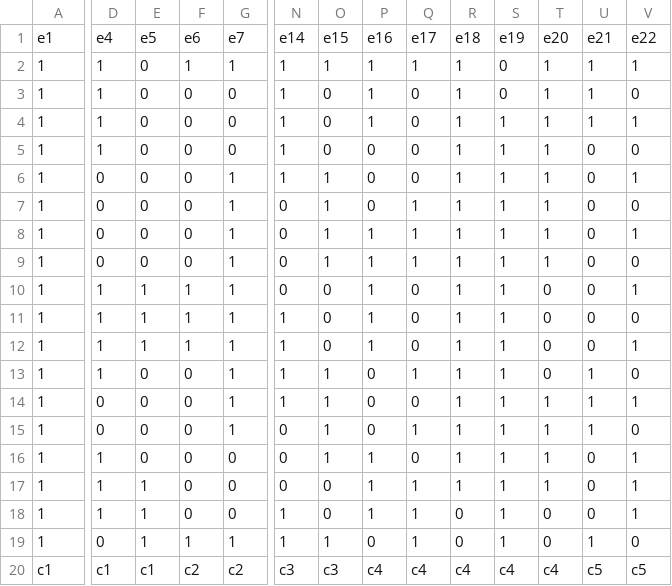
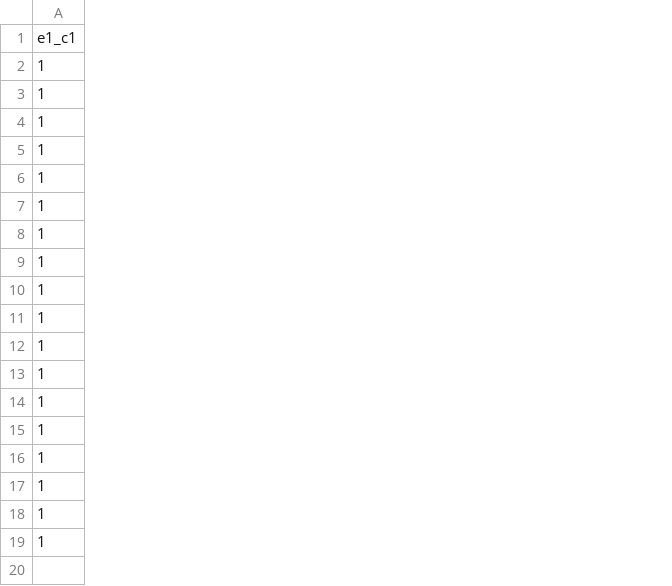
Before and after one commit to dffernando/agrupamiento, a CSV file: static/csv/data.csv, drawn as a sheet; only a part is shown, gaps mark what is left out; removed rows and columns are numbered as before the commit, all else as after; rows hold the shown columns only; the diff covers the shown part only; the diff names each change by its address in the sheet, - before the commit and + after, or states it on an @@ line.

```diff
--- a/static/csv/data.csv
+++ b/static/csv/data.csv
-column D, rows 2-19: 1 | 1 | 1 | 1 | 0 | 0 | 0 | 0 | 1 | 1 | 1 | 1 | 0 | 0 | 1 | 1 | 1 | 0
-column E, rows 2-19: 0 | 0 | 0 | 0 | 0 | 0 | 0 | 0 | 1 | 1 | 1 | 0 | 0 | 0 | 0 | 1 | 1 | 1
-column F, rows 2-19: 1 | 0 | 0 | 0 | 0 | 0 | 0 | 0 | 1 | 1 | 1 | 0 | 0 | 0 | 0 | 0 | 0 | 1
-column G, rows 2-19: 1 | 0 | 0 | 0 | 1 | 1 | 1 | 1 | 1 | 1 | 1 | 1 | 1 | 1 | 0 | 0 | 0 | 1
-column N, rows 2-19: 1 | 1 | 1 | 1 | 1 | 0 | 0 | 0 | 0 | 1 | 1 | 1 | 1 | 0 | 0 | 0 | 1 | 1
-column O, rows 2-19: 1 | 0 | 0 | 0 | 1 | 1 | 1 | 1 | 0 | 0 | 0 | 1 | 1 | 1 | 1 | 0 | 0 | 1
-column P, rows 2-19: 1 | 1 | 1 | 0 | 0 | 0 | 1 | 1 | 1 | 1 | 1 | 0 | 0 | 0 | 1 | 1 | 1 | 0
-column Q, rows 2-19: 1 | 0 | 0 | 0 | 0 | 1 | 1 | 1 | 0 | 0 | 0 | 1 | 0 | 1 | 0 | 1 | 1 | 1
-column R, rows 2-19: 1 | 1 | 1 | 1 | 1 | 1 | 1 | 1 | 1 | 1 | 1 | 1 | 1 | 1 | 1 | 1 | 0 | 0
-column S, rows 2-19: 0 | 0 | 1 | 1 | 1 | 1 | 1 | 1 | 1 | 1 | 1 | 1 | 1 | 1 | 1 | 1 | 1 | 1
-column T, rows 2-19: 1 | 1 | 1 | 1 | 1 | 1 | 1 | 1 | 0 | 0 | 0 | 0 | 1 | 1 | 1 | 1 | 0 | 0
-column U, rows 2-19: 1 | 1 | 1 | 0 | 0 | 0 | 0 | 0 | 0 | 0 | 0 | 1 | 1 | 1 | 0 | 0 | 0 | 1
-column V, rows 2-19: 1 | 0 | 1 | 0 | 1 | 0 | 1 | 0 | 1 | 0 | 1 | 0 | 1 | 0 | 1 | 1 | 1 | 0
-row 1: e1 | e4 | e5 | e6 | e7 | e14 | e15 | e16 | e17 | e18 | e19 | e20 | e21 | e22
+row 1: e1_c1
-row 20: c1 | c1 | c1 | c2 | c2 | c3 | c3 | c4 | c4 | c4 | c4 | c4 | c5 | c5
```
Also changed, not shown: 8 removed columns elsewhere in this file, static/csv/flare.csv, 21 other files.
